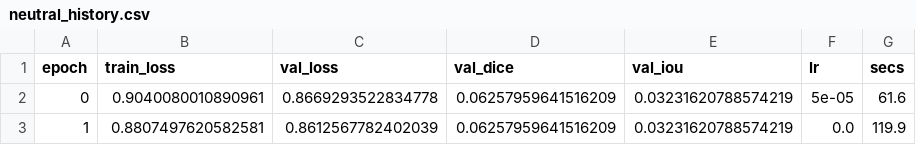
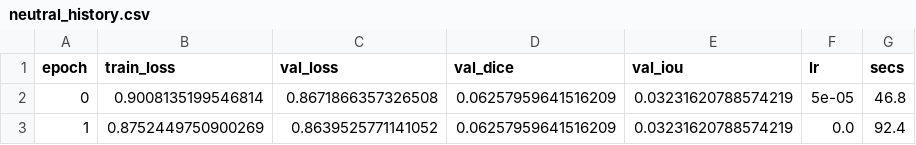
Before and after one commit to CodesTree/XrayTo3D-Capstone, a CSV file: TestProject/models/decoders/neutral_fold0/neutral_history.csv, drawn as a sheet.

Commit message:
Fixed ground truth problem by removing cast + table from fractured data

```diff
--- a/TestProject/models/decoders/neutral_fold0/neutral_history.csv
+++ b/TestProject/models/decoders/neutral_fold0/neutral_history.csv
@@ -1,3 +1,3 @@
 epoch,train_loss,val_loss,val_dice,val_iou,lr,secs
-0,0.9040080010890961,0.8669293522834778,0.06257959641516209,0.03231620788574219,5e-05,61.6
-1,0.8807497620582581,0.8612567782402039,0.06257959641516209,0.03231620788574219,0.0,119.9
+0,0.9008135199546814,0.8671866357326508,0.06257959641516209,0.03231620788574219,5e-05,46.8
+1,0.8752449750900269,0.8639525771141052,0.06257959641516209,0.03231620788574219,0.0,92.4
```
Also changed, not shown: 9 other files.
